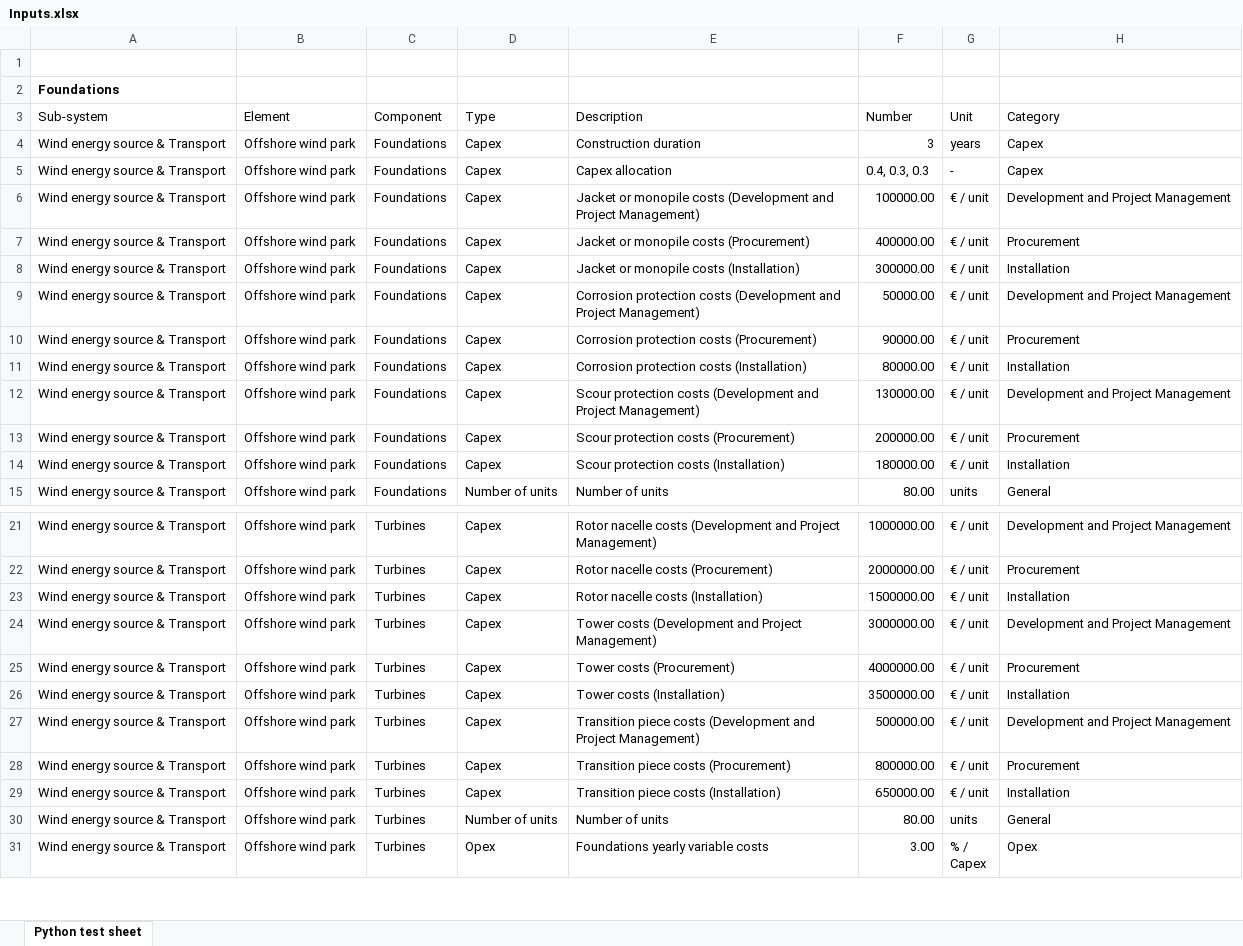
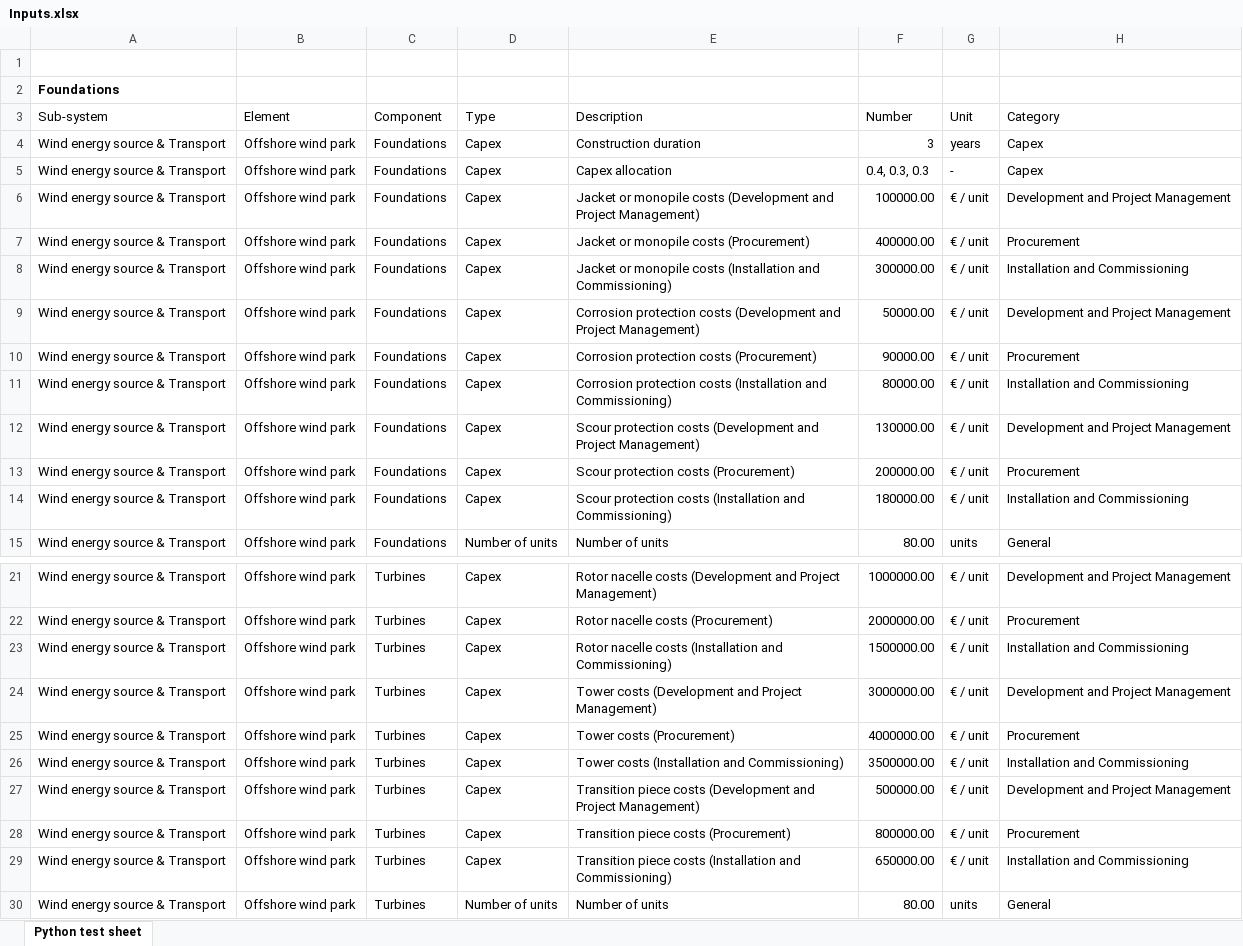
Before and after one commit to VanOord/OpenSCSim, an Excel workbook: Inputs.xlsx, sheet Python test sheet, drawn as a sheet; only a part is shown, gaps mark what is left out; the shorter side is filled out with more unchanged rows; values as stored, in another font and other column widths than the file's, no borders; table styles not drawn; the diff names each change by its address in the sheet, - before the commit and + after, or states it on an @@ line.

Commit message:
Add files via upload

```diff
--- a/Inputs.xlsx (sheet Python test sheet)
+++ b/Inputs.xlsx (sheet Python test sheet)
-E8 (Description): …monopile costs (Installation)
+E8 (Description): …monopile costs (Installation and Commissioning)
-H8 (Category): Installation
+H8 (Category): Installation and Commissioning
-E11 (Description): …protection costs (Installation)
+E11 (Description): …protection costs (Installation and Commissioning)
-H11 (Category): Installation
+H11 (Category): Installation and Commissioning
-E14 (Description): …protection costs (Installation)
+E14 (Description): …protection costs (Installation and Commissioning)
-H14 (Category): Installation
+H14 (Category): Installation and Commissioning
-E23 (Description): Rotor nacelle costs (Installation)
+E23 (Description): Rotor nacelle costs (Installation and Commissioning)
-H23 (Category): Installation
+H23 (Category): Installation and Commissioning
-E26 (Description): Tower costs (Installation)
+E26 (Description): Tower costs (Installation and Commissioning)
-H26 (Category): Installation
+H26 (Category): Installation and Commissioning
-E29 (Description): …piece costs (Installation)
+E29 (Description): …piece costs (Installation and Commissioning)
-H29 (Category): Installation
+H29 (Category): Installation and Commissioning
```
